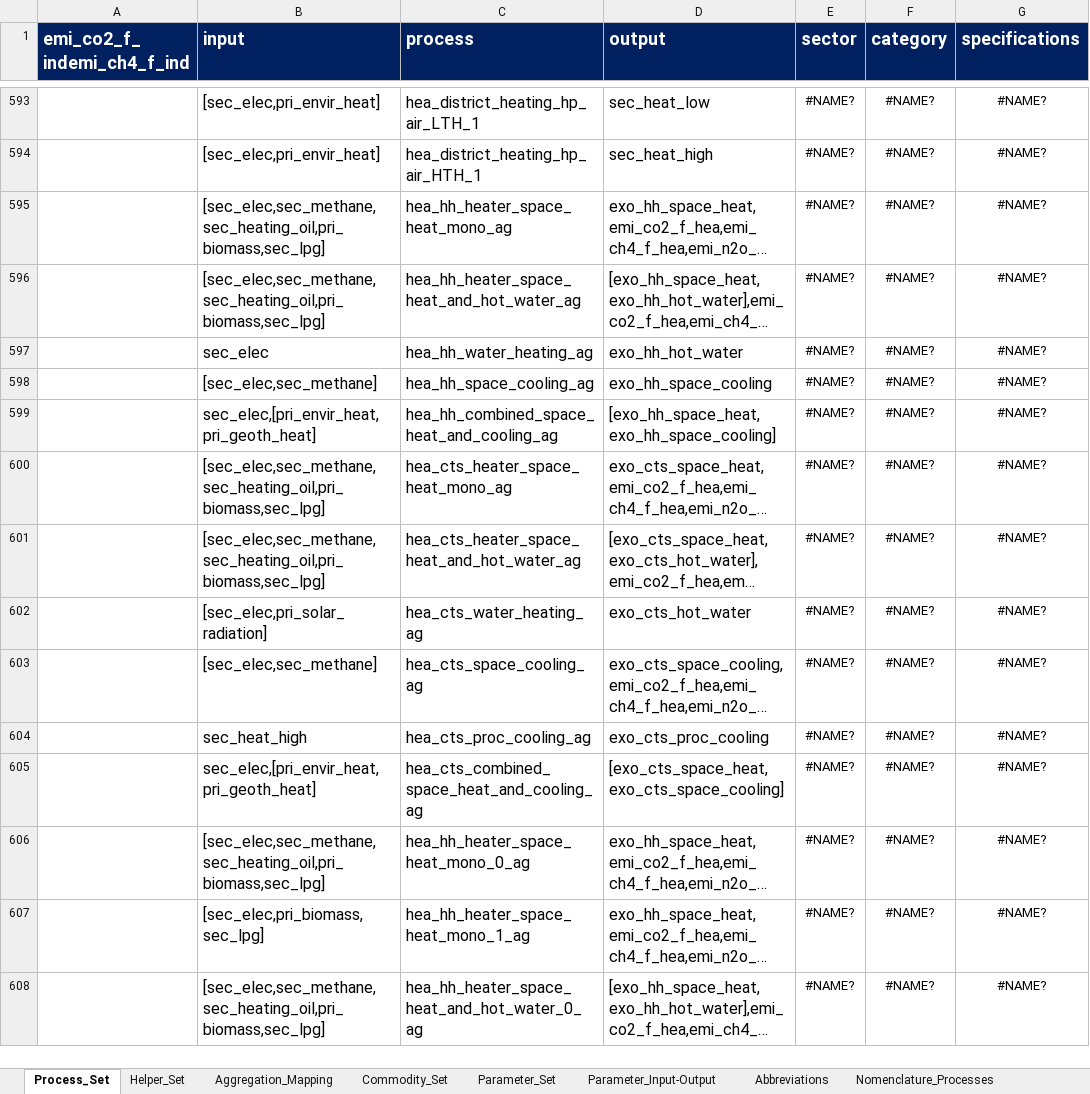
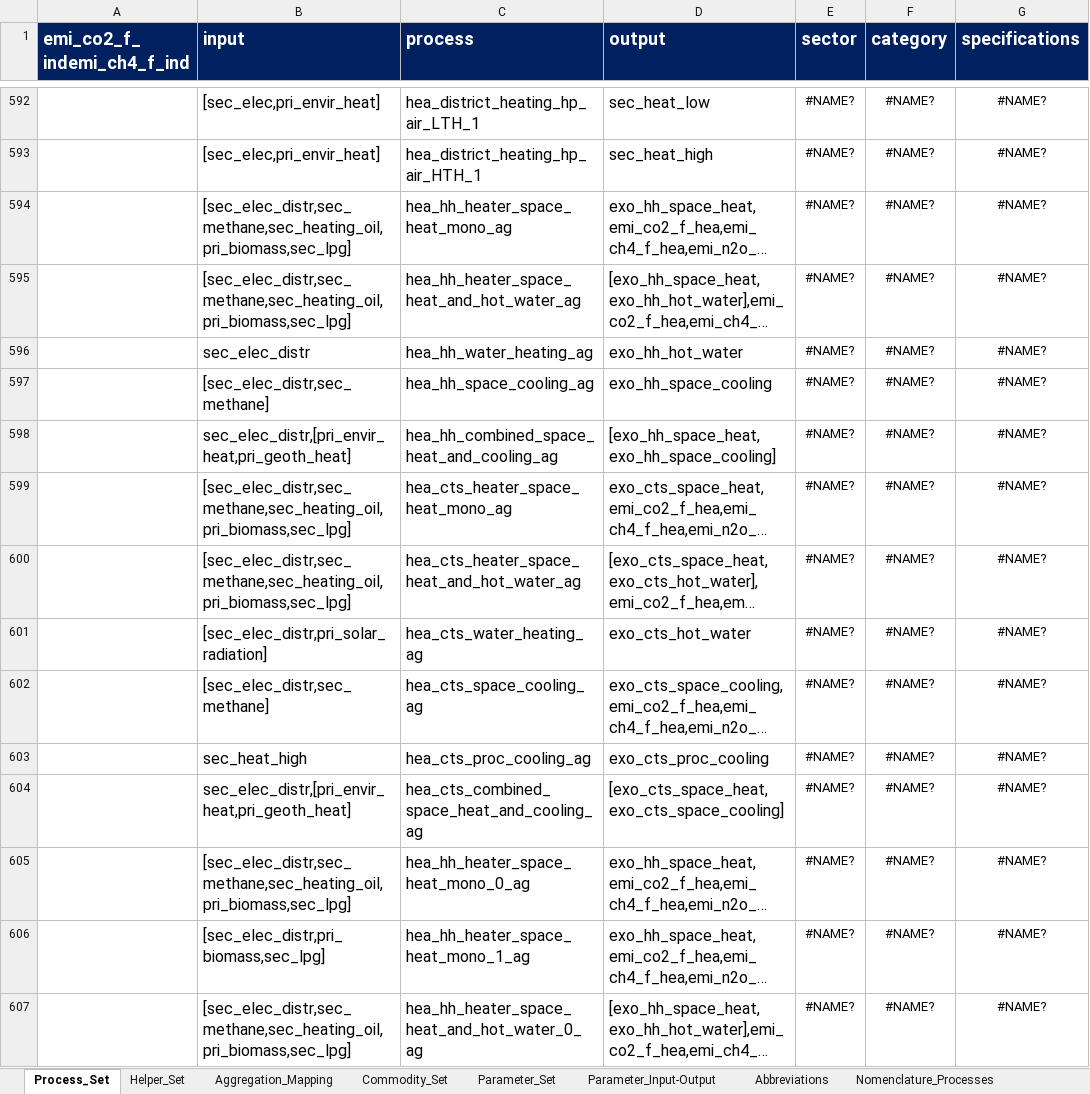
Before and after one commit to sedos-project/data_adapter_times, an Excel workbook: input_data/Modellstruktur.xlsx, sheet Process_Set, drawn as a sheet; only a part is shown, gaps mark what is left out; long unchanged cells end in …; values as stored, in another font and other column widths than the file's, no borders; charts and pictures and conditional formats not drawn; addresses are those after the commit; the diff covers the shown part only; the diff names each change by its address in the sheet, - before the commit and + after, or states it on an @@ line.

Commit message:
Update 'unit_mapping' and 'Modellstruktur'

```diff
--- a/input_data/Modellstruktur.xlsx (sheet Process_Set)
+++ b/input_data/Modellstruktur.xlsx (sheet Process_Set)
-B594:B595 (input): [sec_elec,sec_methane,sec_heating_oil,pri_biomass,sec_lpg]
+B594:B595 (input): [sec_elec_distr,sec_methane,sec_heating_oil,pri_biomass,sec_lpg]
-B596 (input): sec_elec
+B596 (input): sec_elec_distr
-B597 (input): [sec_elec,sec_methane]
+B597 (input): [sec_elec_distr,sec_methane]
-B598 (input): sec_elec,[pri_envir_heat,pri_geoth_heat]
+B598 (input): sec_elec_distr,[pri_envir_heat,pri_geoth_heat]
-B599:B600 (input): [sec_elec,sec_methane,sec_heating_oil,pri_biomass,sec_lpg]
+B599:B600 (input): [sec_elec_distr,sec_methane,sec_heating_oil,pri_biomass,sec_lpg]
-B601 (input): [sec_elec,pri_solar_radiation]
+B601 (input): [sec_elec_distr,pri_solar_radiation]
-B602 (input): [sec_elec,sec_methane]
+B602 (input): [sec_elec_distr,sec_methane]
-B604 (input): sec_elec,[pri_envir_heat,pri_geoth_heat]
+B604 (input): sec_elec_distr,[pri_envir_heat,pri_geoth_heat]
-B605 (input): [sec_elec,sec_methane,sec_heating_oil,pri_biomass,sec_lpg]
+B605 (input): [sec_elec_distr,sec_methane,sec_heating_oil,pri_biomass,sec_lpg]
-B606 (input): [sec_elec,pri_biomass,sec_lpg]
+B606 (input): [sec_elec_distr,pri_biomass,sec_lpg]
-B607 (input): [sec_elec,sec_methane,sec_heating_oil,pri_biomass,sec_lpg]
+B607 (input): [sec_elec_distr,sec_methane,sec_heating_oil,pri_biomass,sec_lpg]
```
Also changed, not shown: 12 removed rows and 284 edited cells elsewhere in this sheet, formulas that keep their value, config_data/units_mapping_x2x.xlsx.
